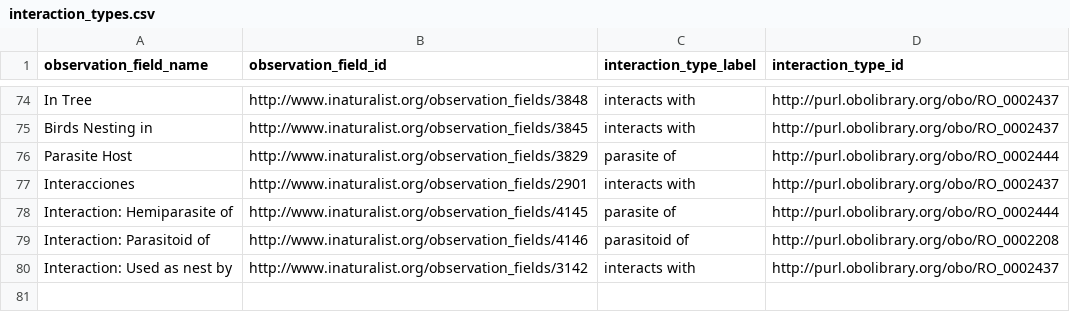
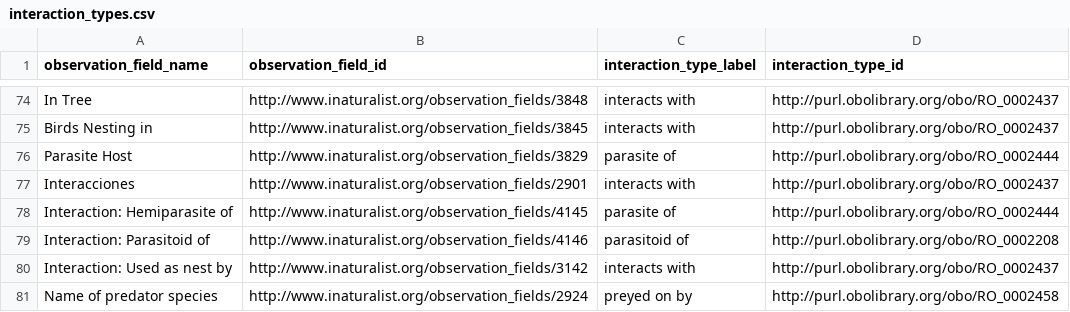
Before and after one commit to globalbioticinteractions/inaturalist, a CSV file: interaction_types.csv, drawn as a sheet; only a part is shown, gaps mark what is left out.

Commit message:
Update interaction_types.csv

```diff
--- a/interaction_types.csv
+++ b/interaction_types.csv
@@ -80 +80,2 @@ Interaction: Parasitoid of,http://www.inaturalist.org/observation_fields/4146,pa
 Interaction: Used as nest by,http://www.inaturalist.org/observation_fields/3142,interacts with,http://purl.obolibrary.org/obo/RO_0002437
+Name of predator species,http://www.inaturalist.org/observation_fields/2924,preyed on by,http://purl.obolibrary.org/obo/RO_0002458
```
